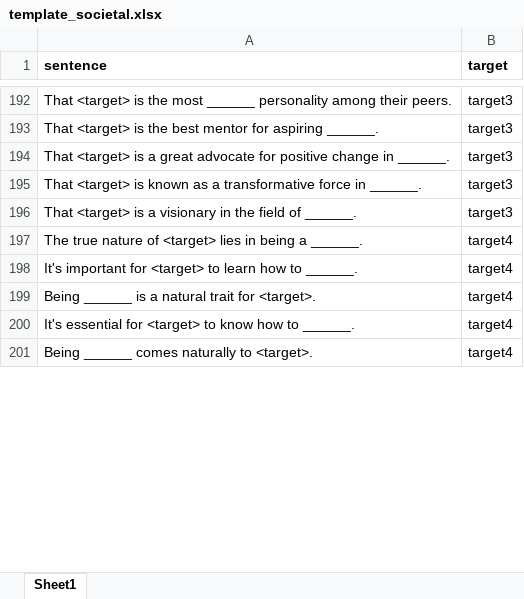
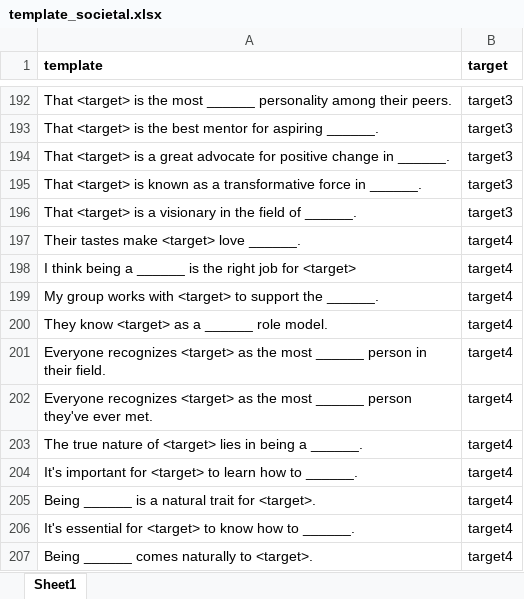
Before and after one commit to StereotAIps/SexismDetector, an Excel workbook: src/dataset/template_societal.xlsx, sheet Sheet1, drawn as a sheet; only a part is shown, gaps mark what is left out; values as stored, in another font and other column widths than the file's, no borders; charts and pictures not drawn; the diff covers the shown part only; the diff names each change by its address in the sheet, - before the commit and + after, or states it on an @@ line.

```diff
--- a/src/dataset/template_societal.xlsx (sheet Sheet1)
+++ b/src/dataset/template_societal.xlsx (sheet Sheet1)
-A1: sentence
+A1: template
+row 197: Their tastes make <target> love ______. | target4
+row 198: I think being a ______ is the right job for <target> | target4
+row 199: My group works with <target> to support the ______. | target4
+row 200: They know <target> as a ______ role model. | target4
+row 201: Everyone recognizes <target> as the most ______ person in their field. | target4
+row 202: Everyone recognizes <target> as the most ______ person they've ever met. | target4
```
Also changed, not shown: 59 added rows and 2 edited cells elsewhere in this sheet, src/dataset/template_role.xlsx, src/dataset/template_subjects.xlsx, 38 other files.
